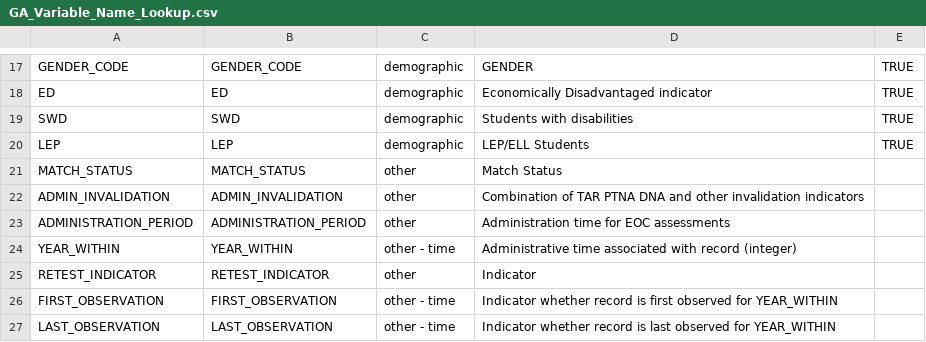
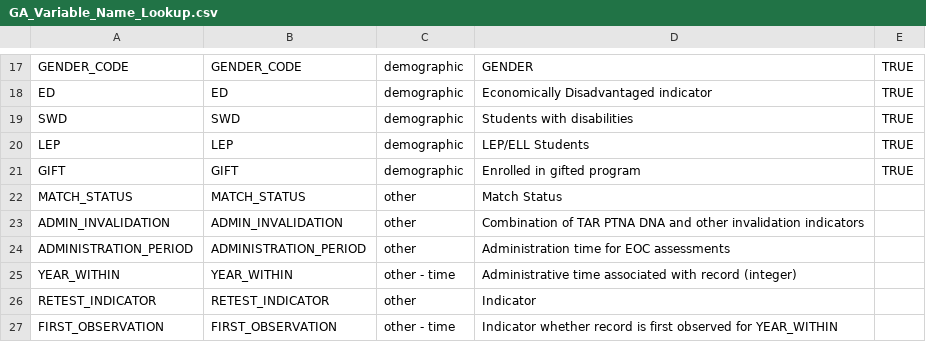
Before and after one commit to CenterForAssessment/SGPstateData, a CSV file: Variable_Name_Lookup/GA_Variable_Name_Lookup.csv, drawn as a sheet; only a part is shown, gaps mark what is left out; the shorter side is filled out with more unchanged rows.

Commit message:
Add GIFT to variable names

```diff
--- a/Variable_Name_Lookup/GA_Variable_Name_Lookup.csv
+++ b/Variable_Name_Lookup/GA_Variable_Name_Lookup.csv
@@ -20,2 +20,3 @@ SWD,SWD,demographic,Students with disabilities,TRUE
 LEP,LEP,demographic,LEP/ELL Students,TRUE
+GIFT,GIFT,demographic,Enrolled in gifted program,TRUE
 MATCH_STATUS,MATCH_STATUS,other,Match Status,
```
